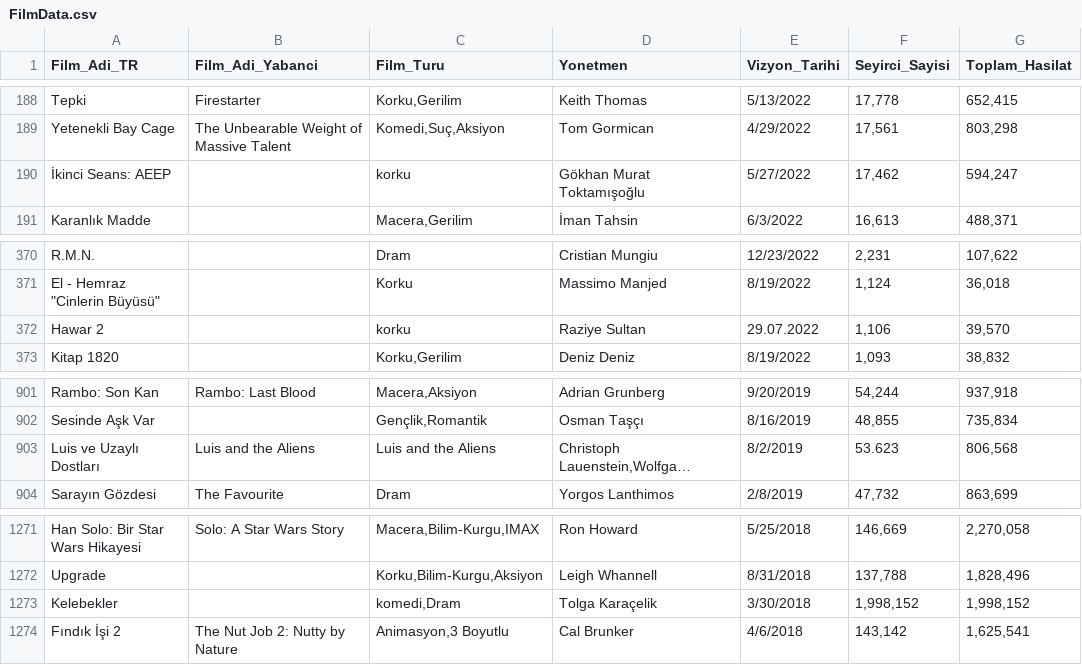
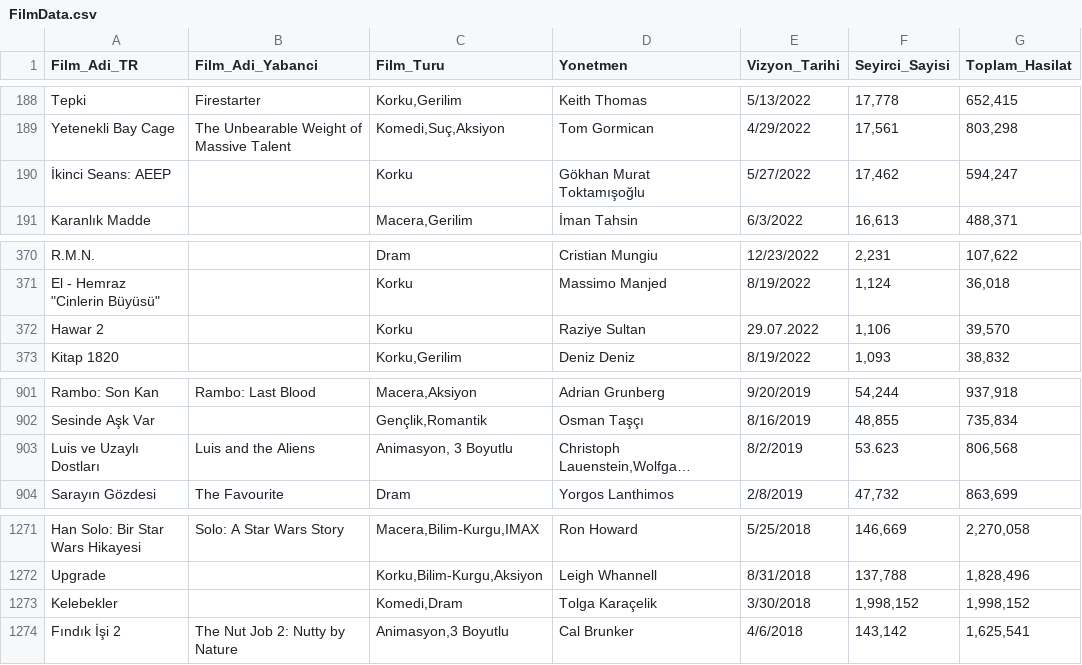
Before and after one commit to gizemtangalaydalgin/veriseti, a CSV file: FilmData.csv, drawn as a sheet; only a part is shown, gaps mark what is left out; long unchanged cells end in …; the diff names each change by its address in the sheet, - before the commit and + after, or states it on an @@ line.

Commit message:
Add files via upload

```diff
--- a/FilmData.csv
+++ b/FilmData.csv
-C190 (Film_Turu): korku
+C190 (Film_Turu): Korku
-C372 (Film_Turu): korku
+C372 (Film_Turu): Korku
-C903 (Film_Turu): Luis and the Aliens
+C903 (Film_Turu): Animasyon, 3 Boyutlu
-C1273 (Film_Turu): komedi,Dram
+C1273 (Film_Turu): Komedi,Dram
```
